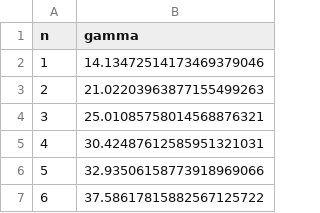
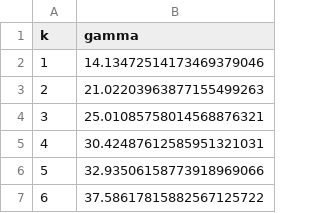
Before and after one commit to utehrani/analysislab-nt, a CSV file: data/zeros_650.csv, drawn as a sheet; only a part is shown.

```diff
--- a/data/zeros_650.csv
+++ b/data/zeros_650.csv
@@ -1,2 +1,2 @@
-n,gamma
+k,gamma
 1,14.13472514173469379046
```
Also changed, not shown: data/zeros_100.csv, 21 other files.
